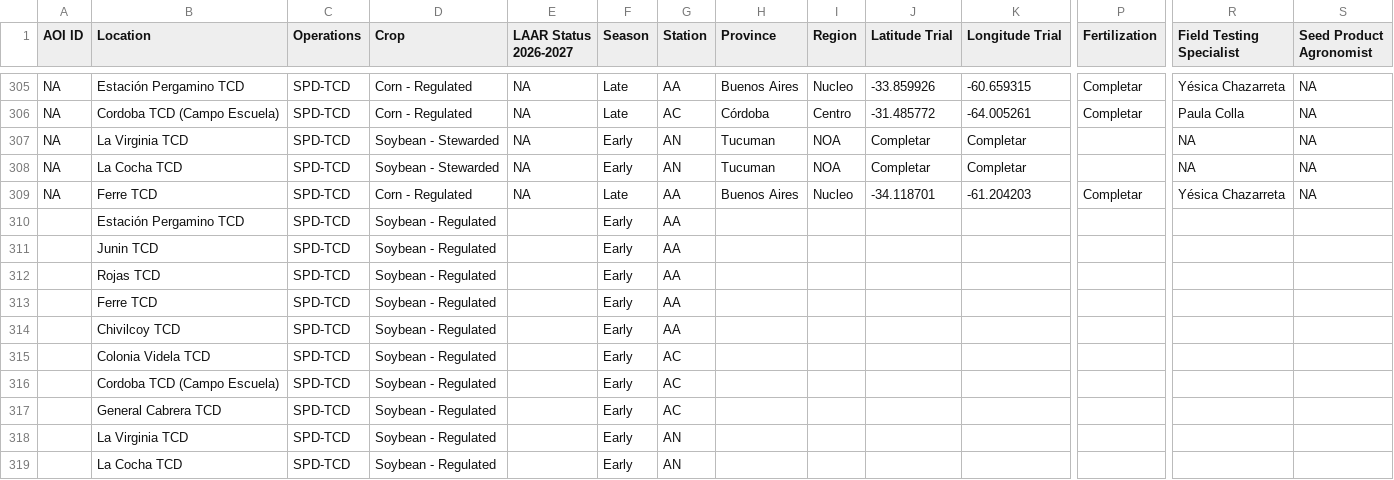
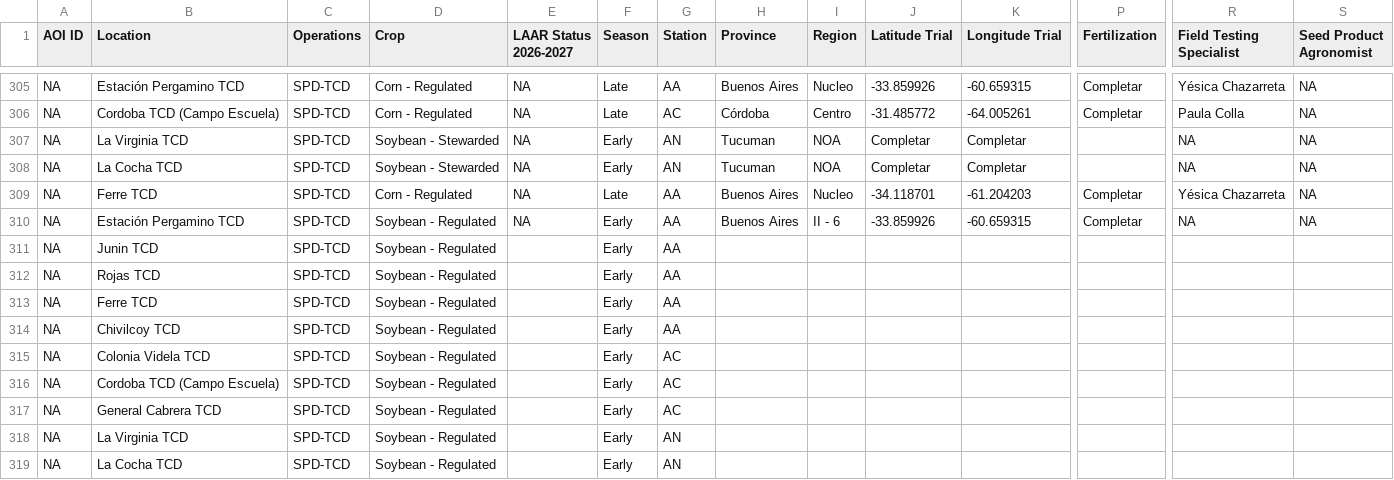
Before and after one commit to LAAR-TESTING-AR/field-trial-master-platform, a CSV file: Sitios_test.csv, drawn as a sheet; only a part is shown, gaps mark what is left out; removed rows and columns are numbered as before the commit, all else as after; rows hold the shown columns only; the diff names each change by its address in the sheet, - before the commit and + after, or states it on an @@ line.

Commit message:
Actualizacion automatica de Sitios.csv desde SharePoint

```diff
--- a/Sitios_test.csv
+++ b/Sitios_test.csv
-row 310:  | Estación Pergamino TCD | SPD-TCD | Soybean - Regulated |  | Early | AA
+row 310: NA | Estación Pergamino TCD | SPD-TCD | Soybean - Regulated | NA | Early | AA | Buenos Aires | II - 6 | -33.859926 | -60.659315 | Completar | NA | NA
-A311:A319 (AOI ID): (empty)
+A311:A319 (AOI ID): NA
```
